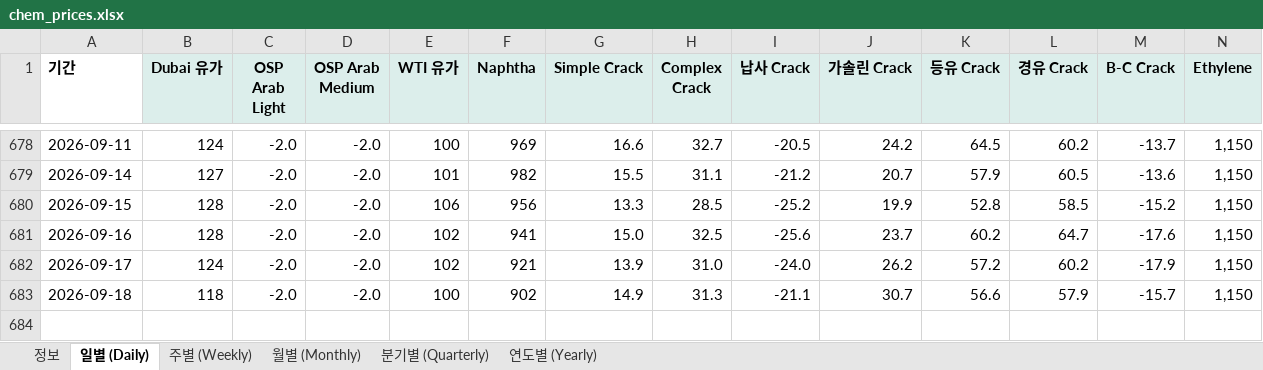
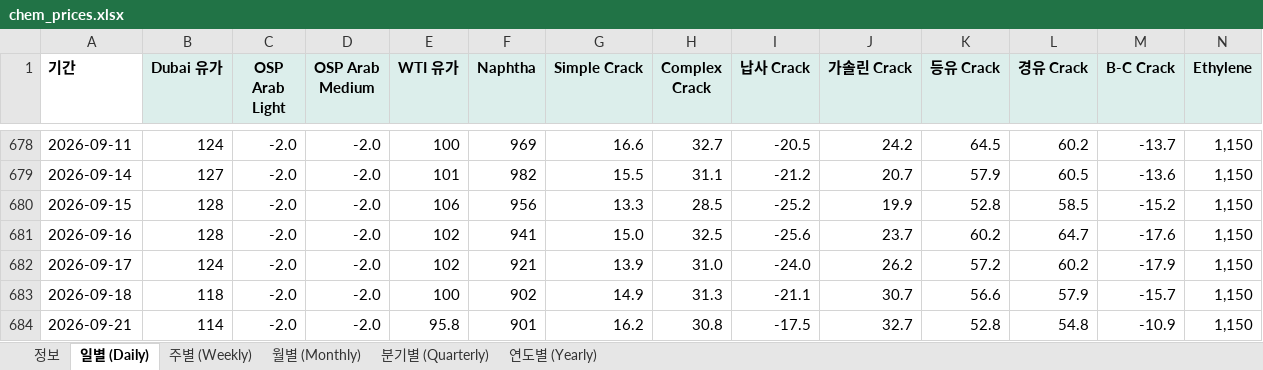
Before and after one commit to jwk490-cell/research-lab, an Excel workbook: data/chem_prices.xlsx, sheet 일별 (Daily), drawn as a sheet; only a part is shown, gaps mark what is left out; values as stored, in another font and other column widths than the file's, no borders; rows hold the shown columns only; the diff names each change by its address in the sheet, - before the commit and + after, or states it on an @@ line.

```diff
--- a/data/chem_prices.xlsx (sheet 일별 (Daily))
+++ b/data/chem_prices.xlsx (sheet 일별 (Daily))
+row 684: 2026-09-21 | 114 | -2.0 | -2.0 | 95.8 | 901 | 16.2 | 30.8 | -17.5 | 32.7 | 52.8 | 54.8 | -10.9 | 1,150
```
Also changed, not shown: sheet 정보, 2 other files.
